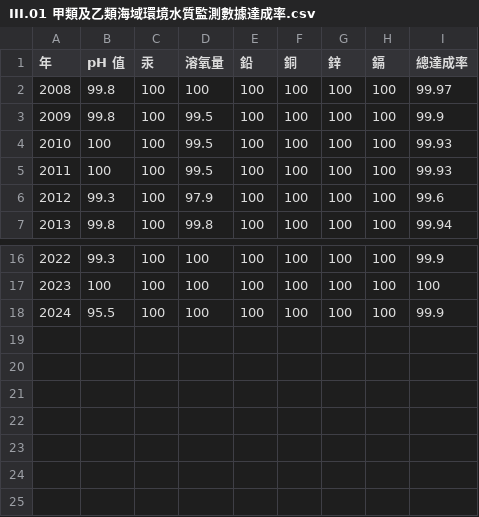
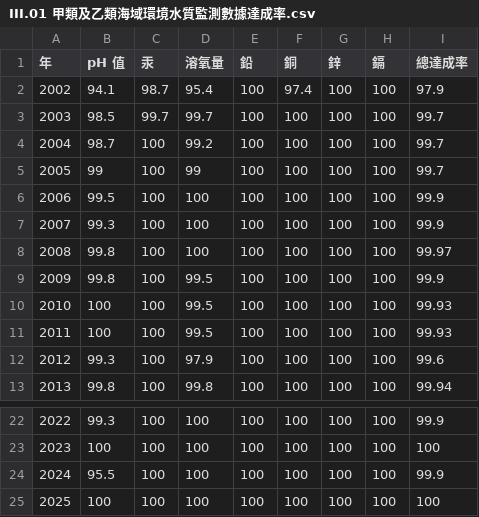
Before and after one commit to TaiBON/biodiv_indicators, a CSV file: data/processed/III.01 甲類及乙類海域環境水質監測數據達成率.csv, drawn as a sheet; only a part is shown, gaps mark what is left out.

Commit message:
Update III.01 甲類及乙類海域環境水質監測數據達成率.csv

```diff
--- a/data/processed/III.01 甲類及乙類海域環境水質監測數據達成率.csv
+++ b/data/processed/III.01 甲類及乙類海域環境水質監測數據達成率.csv
@@ -1,2 +1,8 @@
 年,pH 值,汞,溶氧量,鉛,銅,鋅,鎘,總達成率
+2002,94.1,98.7,95.4,100,97.4,100,100,97.9
+2003,98.5,99.7,99.7,100,100,100,100,99.7
+2004,98.7,100,99.2,100,100,100,100,99.7
+2005,99,100,99,100,100,100,100,99.7
+2006,99.5,100,100,100,100,100,100,99.9
+2007,99.3,100,100,100,100,100,100,99.9
 2008,99.8,100,100,100,100,100,100,99.97
@@ -18 +24,2 @@
 2024,95.5,100,100,100,100,100,100,99.9
+2025,100,100,100,100,100,100,100,100
```
